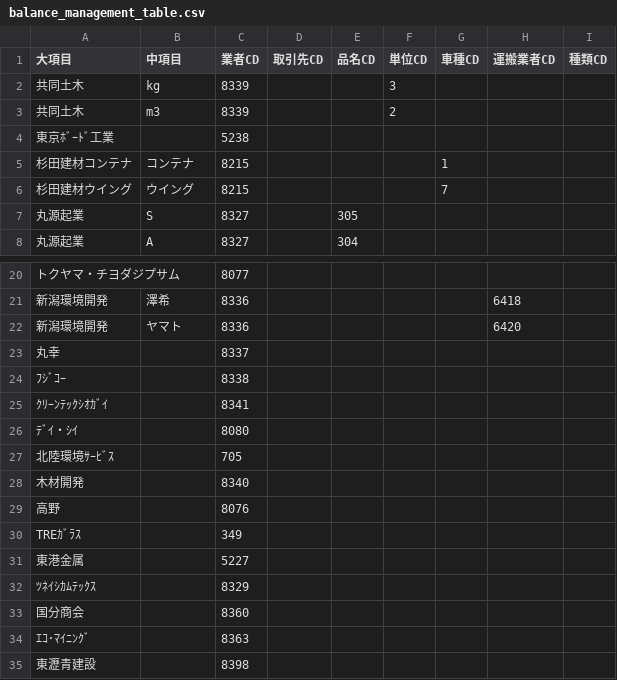
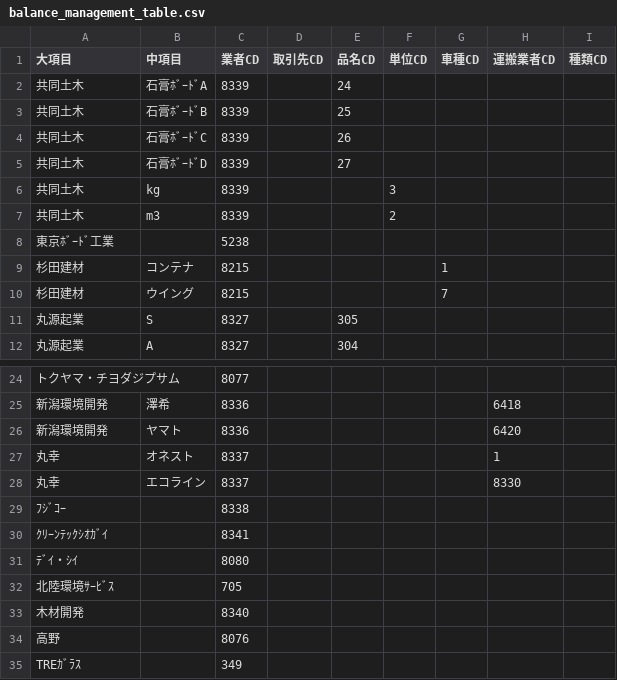
Before and after one commit to torotorokou/work_streamlit, a CSV file: app/data/master/factory_manage/balance/balance_management_table.csv, drawn as a sheet; only a part is shown, gaps mark what is left out; the shorter side is filled out with more unchanged rows.

```diff
--- a/app/data/master/factory_manage/balance/balance_management_table.csv
+++ b/app/data/master/factory_manage/balance/balance_management_table.csv
@@ -1,2 +1,6 @@
 大項目,中項目,業者CD,取引先CD,品名CD,単位CD,車種CD,運搬業者CD,種類CD
+共同土木,石膏ﾎﾞｰﾄﾞA,8339,,24,,,,
+共同土木,石膏ﾎﾞｰﾄﾞB,8339,,25,,,,
+共同土木,石膏ﾎﾞｰﾄﾞC,8339,,26,,,,
+共同土木,石膏ﾎﾞｰﾄﾞD,8339,,27,,,,
 共同土木,kg,8339,,,3,,,
@@ -4,4 +8,4 @@
 東京ﾎﾞｰﾄﾞ工業,,5238,,,,,,
-杉田建材コンテナ,コンテナ,8215,,,,1,,
-杉田建材ウイング,ウイング,8215,,,,7,,
+杉田建材,コンテナ,8215,,,,1,,
+杉田建材,ウイング,8215,,,,7,,
 丸源起業,S,8327,,305,,,,
@@ -22,3 +26,4 @@
 新潟環境開発,ヤマト,8336,,,,,6420,
-丸幸,,8337,,,,,,
+丸幸,オネスト,8337,,,,,1,
+丸幸,エコライン,8337,,,,,8330,
 ﾌｼﾞｺｰ,,8338,,,,,,
```
Also changed, not shown: 3 other files.
